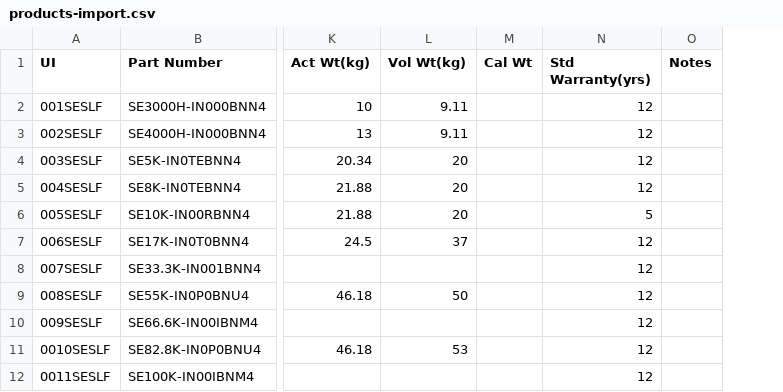
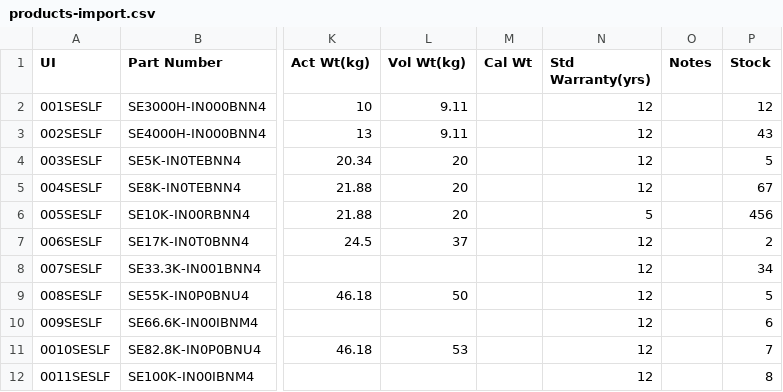
Before and after one commit to lgastmans/sunlit, a CSV file: public/products-import.csv, drawn as a sheet; only a part is shown, gaps mark what is left out; the diff names each change by its address in the sheet, - before the commit and + after, or states it on an @@ line.

Commit message:
Import initial stock #255

```diff
--- a/public/products-import.csv
+++ b/public/products-import.csv
+column P (Stock), rows 2-12: 12 | 43 | 5 | 67 | 456 | 2 | 34 | 5 | 6 | 7 | 8
```
Also changed, not shown: 3 other files.
